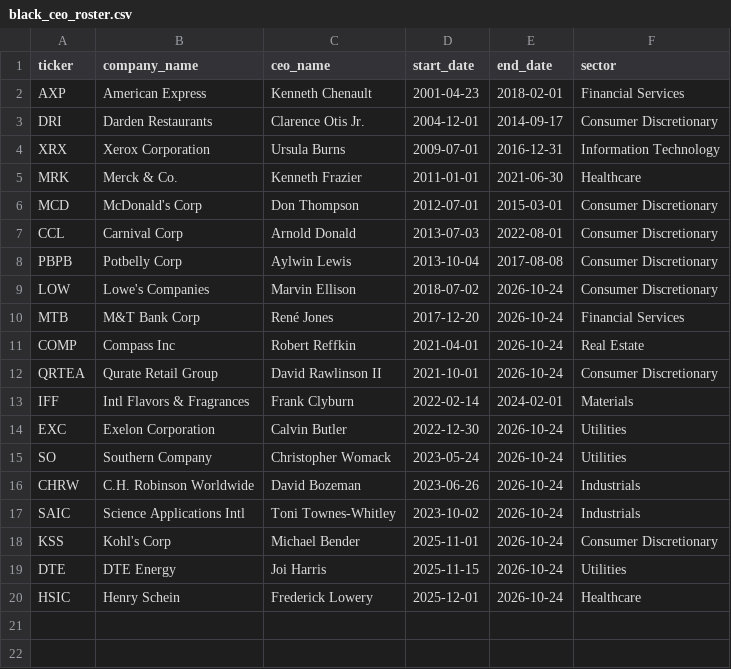
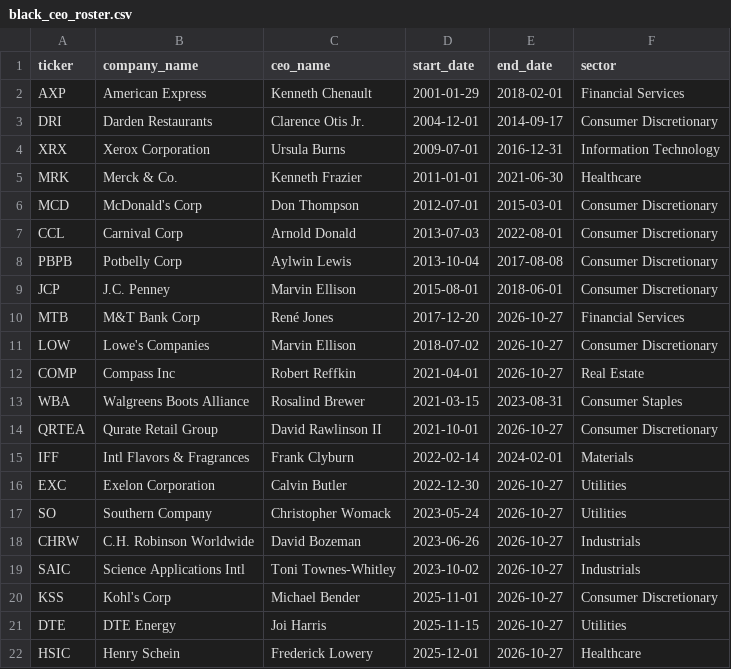
Before and after one commit to tef3573/DSC_ProjectExpo2026, a CSV file: data/black_ceo_roster.csv, drawn as a sheet.

```diff
--- a/data/black_ceo_roster.csv
+++ b/data/black_ceo_roster.csv
@@ -1,3 +1,3 @@
 ticker,company_name,ceo_name,start_date,end_date,sector
-AXP,American Express,Kenneth Chenault,2001-04-23,2018-02-01,Financial Services
+AXP,American Express,Kenneth Chenault,2001-01-29,2018-02-01,Financial Services
 DRI,Darden Restaurants,Clarence Otis Jr.,2004-12-01,2014-09-17,Consumer Discretionary
@@ -8,13 +8,15 @@ CCL,Carnival Corp,Arnold Donald,2013-07-03,2022-08-01,Consumer Discretionary
 PBPB,Potbelly Corp,Aylwin Lewis,2013-10-04,2017-08-08,Consumer Discretionary
-LOW,Lowe's Companies,Marvin Ellison,2018-07-02,2026-10-24,Consumer Discretionary
-MTB,M&T Bank Corp,René Jones,2017-12-20,2026-10-24,Financial Services
-COMP,Compass Inc,Robert Reffkin,2021-04-01,2026-10-24,Real Estate
-QRTEA,Qurate Retail Group,David Rawlinson II,2021-10-01,2026-10-24,Consumer Discretionary
+JCP,J.C. Penney,Marvin Ellison,2015-08-01,2018-06-01,Consumer Discretionary
+MTB,M&T Bank Corp,René Jones,2017-12-20,2026-10-27,Financial Services
+LOW,Lowe's Companies,Marvin Ellison,2018-07-02,2026-10-27,Consumer Discretionary
+COMP,Compass Inc,Robert Reffkin,2021-04-01,2026-10-27,Real Estate
+WBA,Walgreens Boots Alliance,Rosalind Brewer,2021-03-15,2023-08-31,Consumer Staples
+QRTEA,Qurate Retail Group,David Rawlinson II,2021-10-01,2026-10-27,Consumer Discretionary
 IFF,Intl Flavors & Fragrances,Frank Clyburn,2022-02-14,2024-02-01,Materials
-EXC,Exelon Corporation,Calvin Butler,2022-12-30,2026-10-24,Utilities
-SO,Southern Company,Christopher Womack,2023-05-24,2026-10-24,Utilities
-CHRW,C.H. Robinson Worldwide,David Bozeman,2023-06-26,2026-10-24,Industrials
-SAIC,Science Applications Intl,Toni Townes-Whitley,2023-10-02,2026-10-24,Industrials
-KSS,Kohl's Corp,Michael Bender,2025-11-01,2026-10-24,Consumer Discretionary
-DTE,DTE Energy,Joi Harris,2025-11-15,2026-10-24,Utilities
-HSIC,Henry Schein,Frederick Lowery,2025-12-01,2026-10-24,Healthcare
+EXC,Exelon Corporation,Calvin Butler,2022-12-30,2026-10-27,Utilities
+SO,Southern Company,Christopher Womack,2023-05-24,2026-10-27,Utilities
+CHRW,C.H. Robinson Worldwide,David Bozeman,2023-06-26,2026-10-27,Industrials
+SAIC,Science Applications Intl,Toni Townes-Whitley,2023-10-02,2026-10-27,Industrials
+KSS,Kohl's Corp,Michael Bender,2025-11-01,2026-10-27,Consumer Discretionary
+DTE,DTE Energy,Joi Harris,2025-11-15,2026-10-27,Utilities
+HSIC,Henry Schein,Frederick Lowery,2025-12-01,2026-10-27,Healthcare
```
Also changed, not shown: 9 other files.
